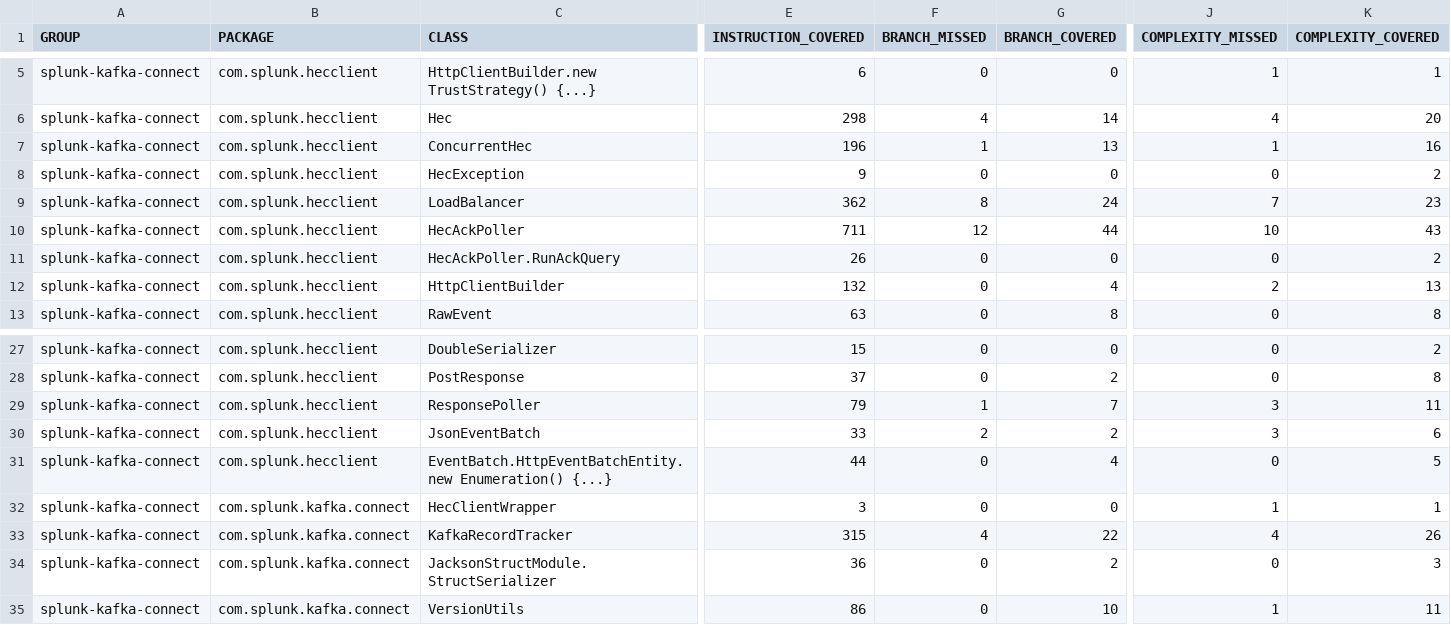
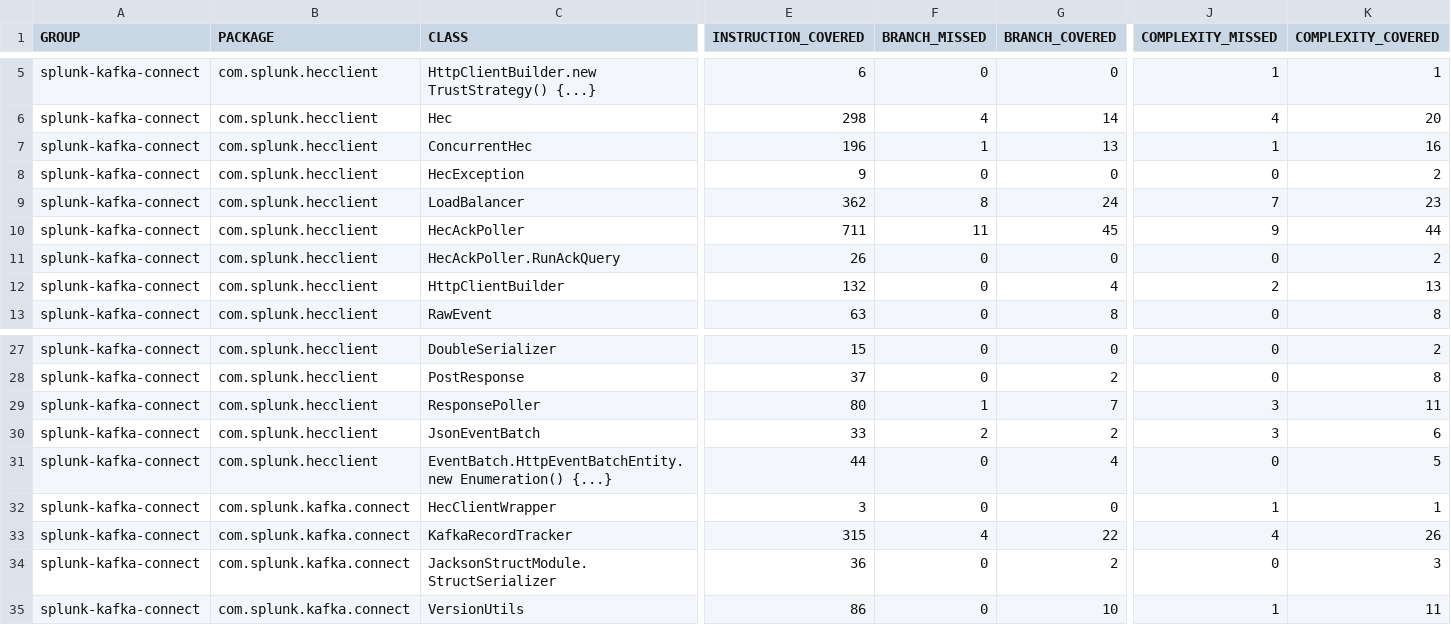
Before and after one commit to splunk/kafka-connect-splunk, a CSV file: target/site/jacoco/jacoco.csv, drawn as a sheet; only a part is shown, gaps mark what is left out; the diff names each change by its address in the sheet, - before the commit and + after, or states it on an @@ line.

```diff
--- a/target/site/jacoco/jacoco.csv
+++ b/target/site/jacoco/jacoco.csv
-F10 (BRANCH_MISSED): 12
+F10 (BRANCH_MISSED): 11
-G10 (BRANCH_COVERED): 44
+G10 (BRANCH_COVERED): 45
-J10 (COMPLEXITY_MISSED): 10
+J10 (COMPLEXITY_MISSED): 9
-K10 (COMPLEXITY_COVERED): 43
+K10 (COMPLEXITY_COVERED): 44
-E29 (INSTRUCTION_COVERED): 79
+E29 (INSTRUCTION_COVERED): 80
```
Also changed, not shown: 1 other file.
